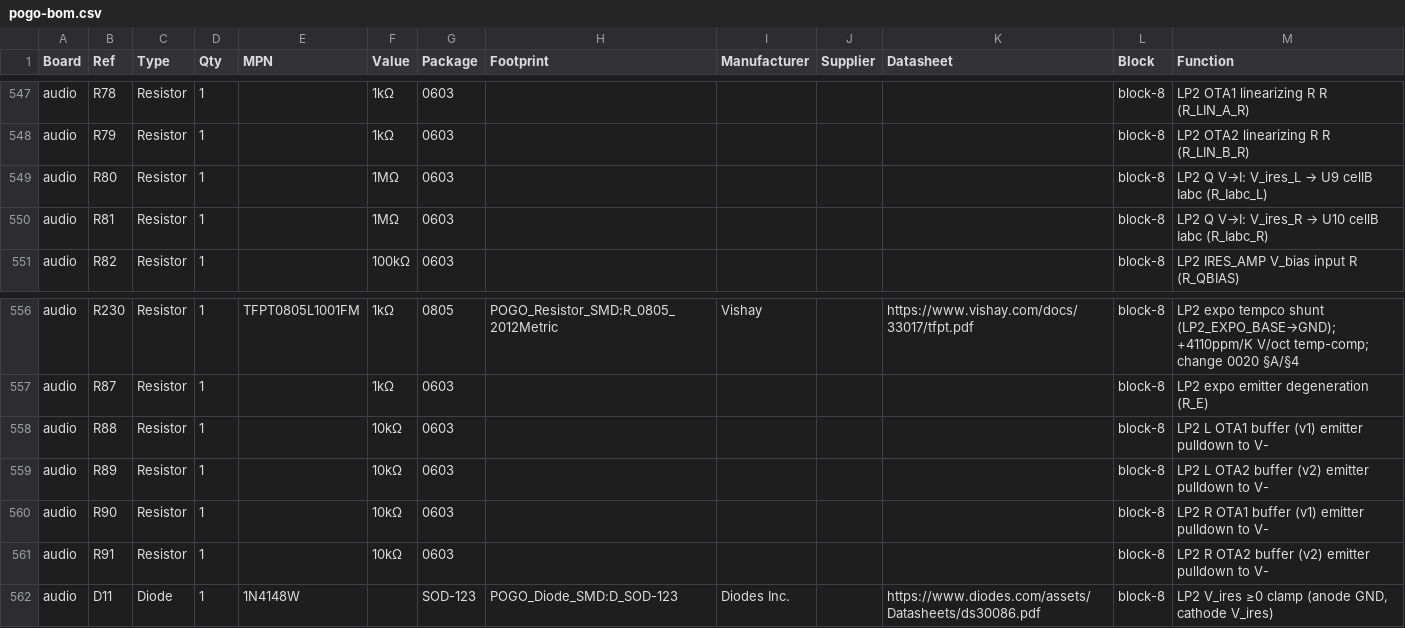
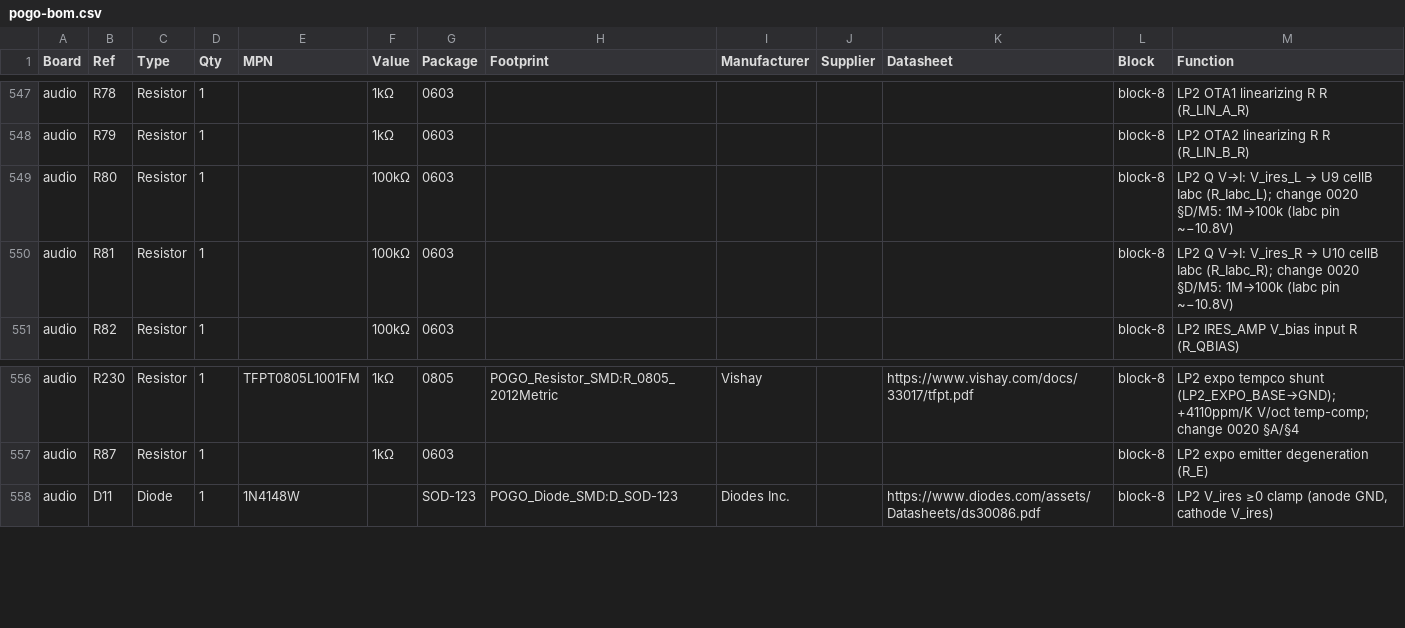
Before and after one commit to jeffmhopkins/POGO, a CSV file: docs/pogo-bom.csv, drawn as a sheet; only a part is shown, gaps mark what is left out.

```diff
--- a/docs/pogo-bom.csv
+++ b/docs/pogo-bom.csv
@@ -548,4 +548,4 @@ audio,R78,Resistor,1,,1kΩ,0603,,,,,block-8,LP2 OTA1 linearizing R R (R_LIN_A_R)
 audio,R79,Resistor,1,,1kΩ,0603,,,,,block-8,LP2 OTA2 linearizing R R (R_LIN_B_R)
-audio,R80,Resistor,1,,1MΩ,0603,,,,,block-8,LP2 Q V→I: V_ires_L → U9 cellB Iabc (R_Iabc_L)
-audio,R81,Resistor,1,,1MΩ,0603,,,,,block-8,LP2 Q V→I: V_ires_R → U10 cellB Iabc (R_Iabc_R)
+audio,R80,Resistor,1,,100kΩ,0603,,,,,block-8,LP2 Q V→I: V_ires_L → U9 cellB Iabc (R_Iabc_L); change 0020 §D/M5: 1M→100k (Iabc pin ~−10.8V)
+audio,R81,Resistor,1,,100kΩ,0603,,,,,block-8,LP2 Q V→I: V_ires_R → U10 cellB Iabc (R_Iabc_R); change 0020 §D/M5: 1M→100k (Iabc pin ~−10.8V)
 audio,R82,Resistor,1,,100kΩ,0603,,,,,block-8,LP2 IRES_AMP V_bias input R (R_QBIAS)
@@ -557,6 +557,2 @@ audio,R230,Resistor,1,TFPT0805L1001FM,1kΩ,0805,POGO_Resistor_SMD:R_0805_2012Met
 audio,R87,Resistor,1,,1kΩ,0603,,,,,block-8,LP2 expo emitter degeneration (R_E)
-audio,R88,Resistor,1,,10kΩ,0603,,,,,block-8,LP2 L OTA1 buffer (v1) emitter pulldown to V-
-audio,R89,Resistor,1,,10kΩ,0603,,,,,block-8,LP2 L OTA2 buffer (v2) emitter pulldown to V-
-audio,R90,Resistor,1,,10kΩ,0603,,,,,block-8,LP2 R OTA1 buffer (v1) emitter pulldown to V-
-audio,R91,Resistor,1,,10kΩ,0603,,,,,block-8,LP2 R OTA2 buffer (v2) emitter pulldown to V-
 audio,D11,Diode,1,1N4148W,,SOD-123,POGO_Diode_SMD:D_SOD-123,Diodes Inc.,,https://www.diodes.com/assets/Datasheets/ds30086.pdf,block-8,"LP2 V_ires ≥0 clamp (anode GND, cathode V_ires)"
```
Also changed, not shown: kicad/pogo-bom.csv, 4 other files.
